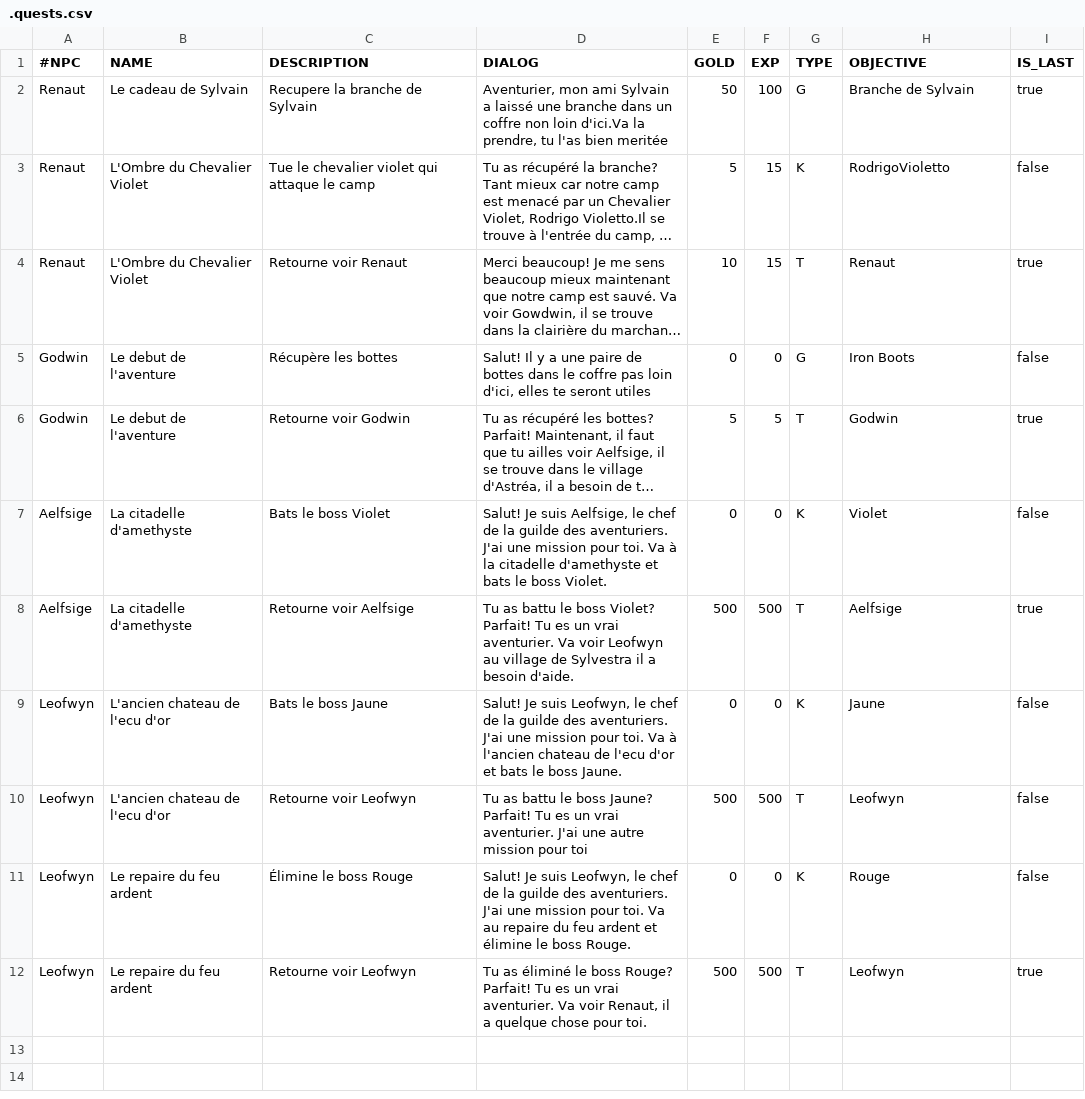
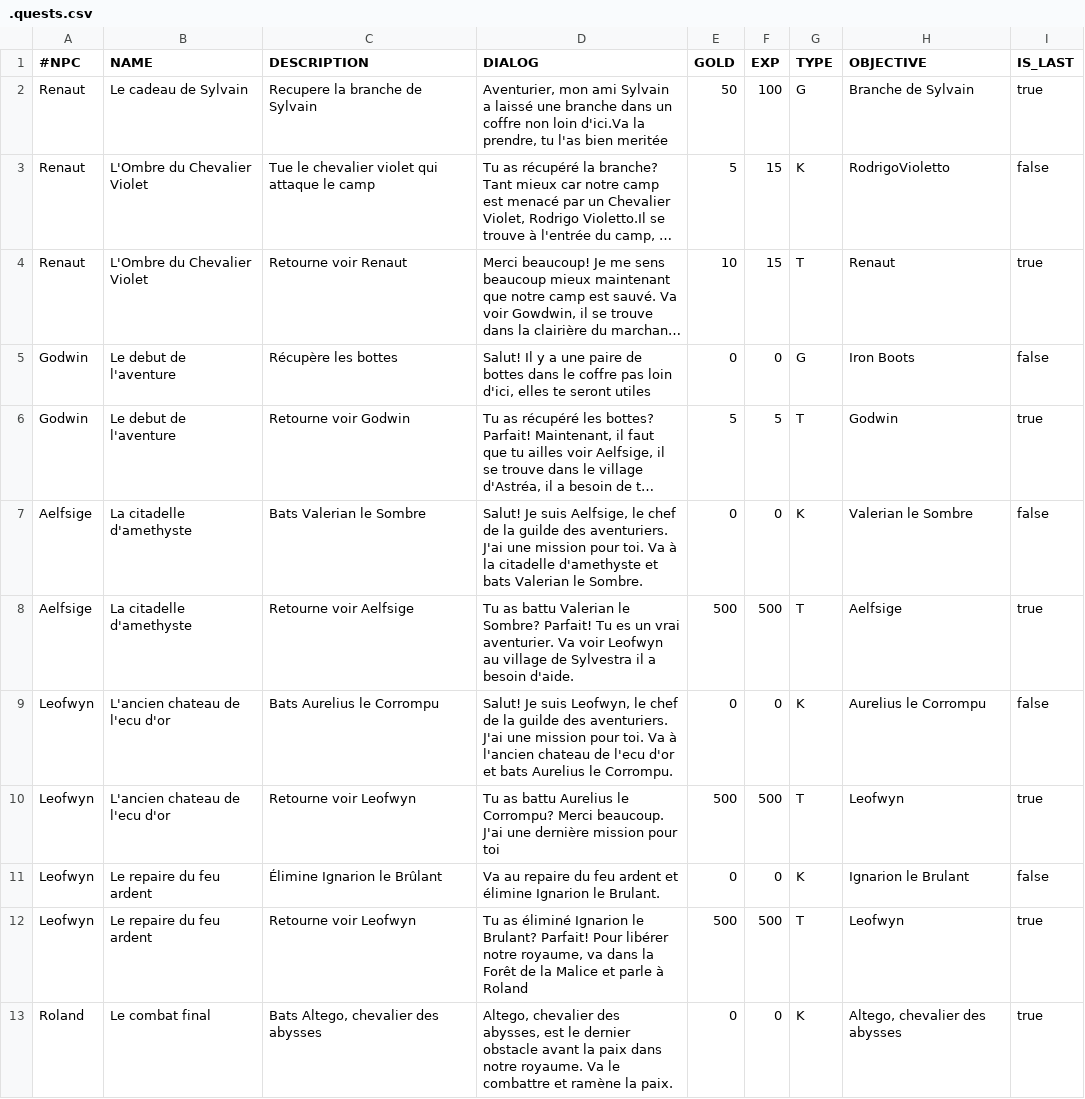
Before and after one commit to AlexyanComino/my_rpg, a CSV file: .quests.csv, drawn as a sheet; long unchanged cells end in …; the diff names each change by its address in the sheet, - before the commit and + after, or states it on an @@ line.

```diff
--- a/.quests.csv
+++ b/.quests.csv
-C7 (DESCRIPTION): Bats le boss Violet
+C7 (DESCRIPTION): Bats Valerian le Sombre
-D7 (DIALOG): …et bats le boss Violet.
+D7 (DIALOG): …et bats Valerian le Sombre.
-H7 (OBJECTIVE): Violet
+H7 (OBJECTIVE): Valerian le Sombre
-D8 (DIALOG): …as battu le boss Violet? Parfait! Tu…
+D8 (DIALOG): …as battu Valerian le Sombre? Parfait! Tu…
-C9 (DESCRIPTION): Bats le boss Jaune
+C9 (DESCRIPTION): Bats Aurelius le Corrompu
-D9 (DIALOG): …et bats le boss Jaune.
+D9 (DIALOG): …et bats Aurelius le Corrompu.
-H9 (OBJECTIVE): Jaune
+H9 (OBJECTIVE): Aurelius le Corrompu
-D10 (DIALOG): …as battu le boss Jaune? Parfait! Tu es un vrai aventurier. J'ai une autre mission pour…
+D10 (DIALOG): …as battu Aurelius le Corrompu? Merci beaucoup. J'ai une dernière mission pour…
-I10 (IS_LAST): false
+I10 (IS_LAST): true
-C11 (DESCRIPTION): Élimine le boss Rouge
+C11 (DESCRIPTION): Élimine Ignarion le Brûlant
-D11 (DIALOG): Salut! Je suis Leofwyn, le chef de la guilde des aventuriers. J'ai une mission pour toi. Va au repaire du feu ardent et élimine le boss Rouge.
+D11 (DIALOG): Va au repaire du feu ardent et élimine Ignarion le Brulant.
-H11 (OBJECTIVE): Rouge
+H11 (OBJECTIVE): Ignarion le Brulant
-D12 (DIALOG): …as éliminé le boss Rouge? Parfait! Tu es un vrai aventurier. Va voir Renaut, il a quelque chose pour toi.
+D12 (DIALOG): …as éliminé Ignarion le Brulant? Parfait! Pour libérer notre royaume, va dans la Forêt de la Malice et parle à Roland
+row 13: Roland | Le combat final | Bats Altego, chevalier des abysses | Altego, chevalier des abysses, est le dernier obstacle avant la paix dans notre royaume. Va le combattre et ramène la paix. | 0 | 0 | K | Altego, chevalier des abysses | true
```
Also changed, not shown: .chests.csv, .entities.csv, 10 other files.
